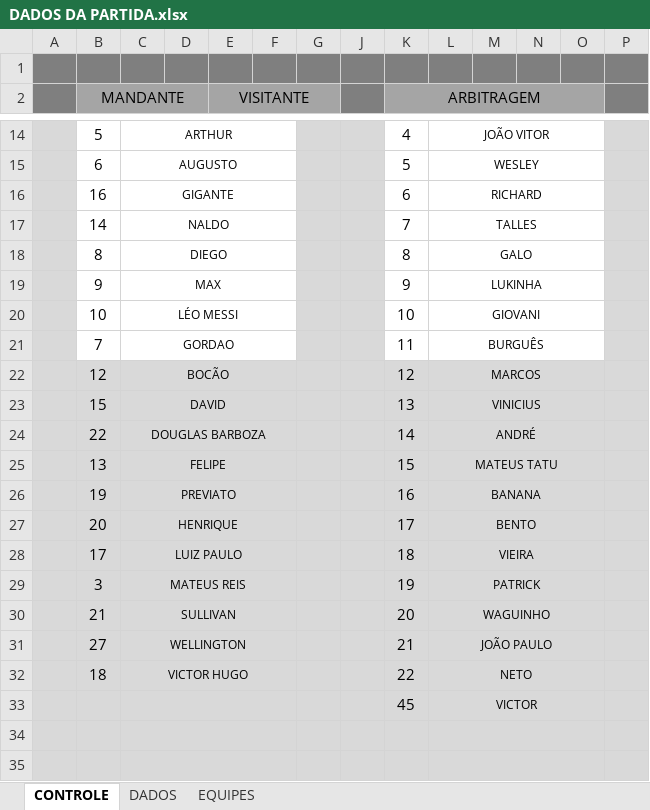
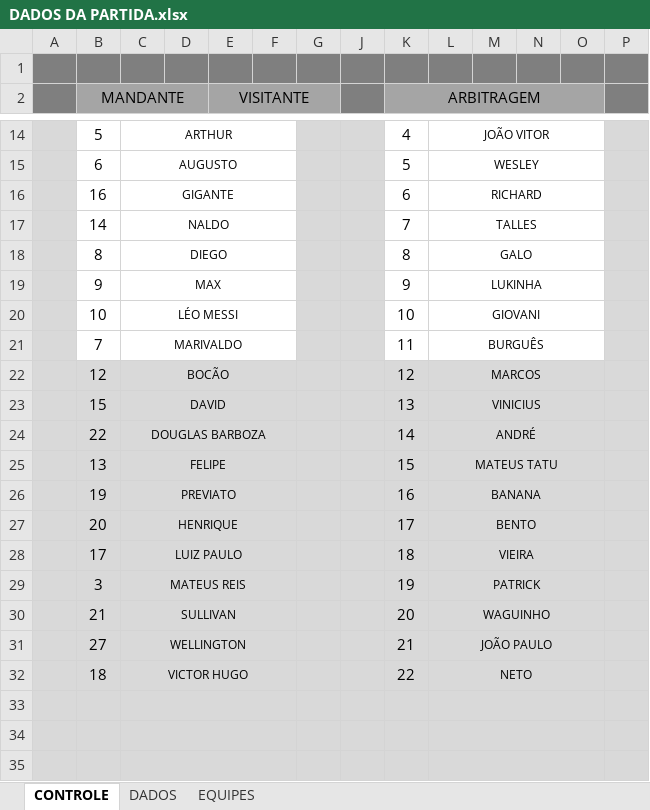
Before and after one commit to marivaldoalca/eureka, an Excel workbook: DADOS DA PARTIDA.xlsx, sheet CONTROLE, drawn as a sheet; only a part is shown, gaps mark what is left out; values as stored, in another font and other column widths than the file's, no borders; charts and pictures and conditional formats not drawn; rows hold the shown columns only; the diff names each change by its address in the sheet, - before the commit and + after, or states it on an @@ line.

Commit message:
Atualizando arquivo Excel automaticamente

```diff
--- a/DADOS DA PARTIDA.xlsx (sheet CONTROLE)
+++ b/DADOS DA PARTIDA.xlsx (sheet CONTROLE)
-C21: GORDAO
+C21: MARIVALDO
-row 33:  |  |  |  |  |  |  |  | 45 | VICTOR
+row 33: (empty)
```
